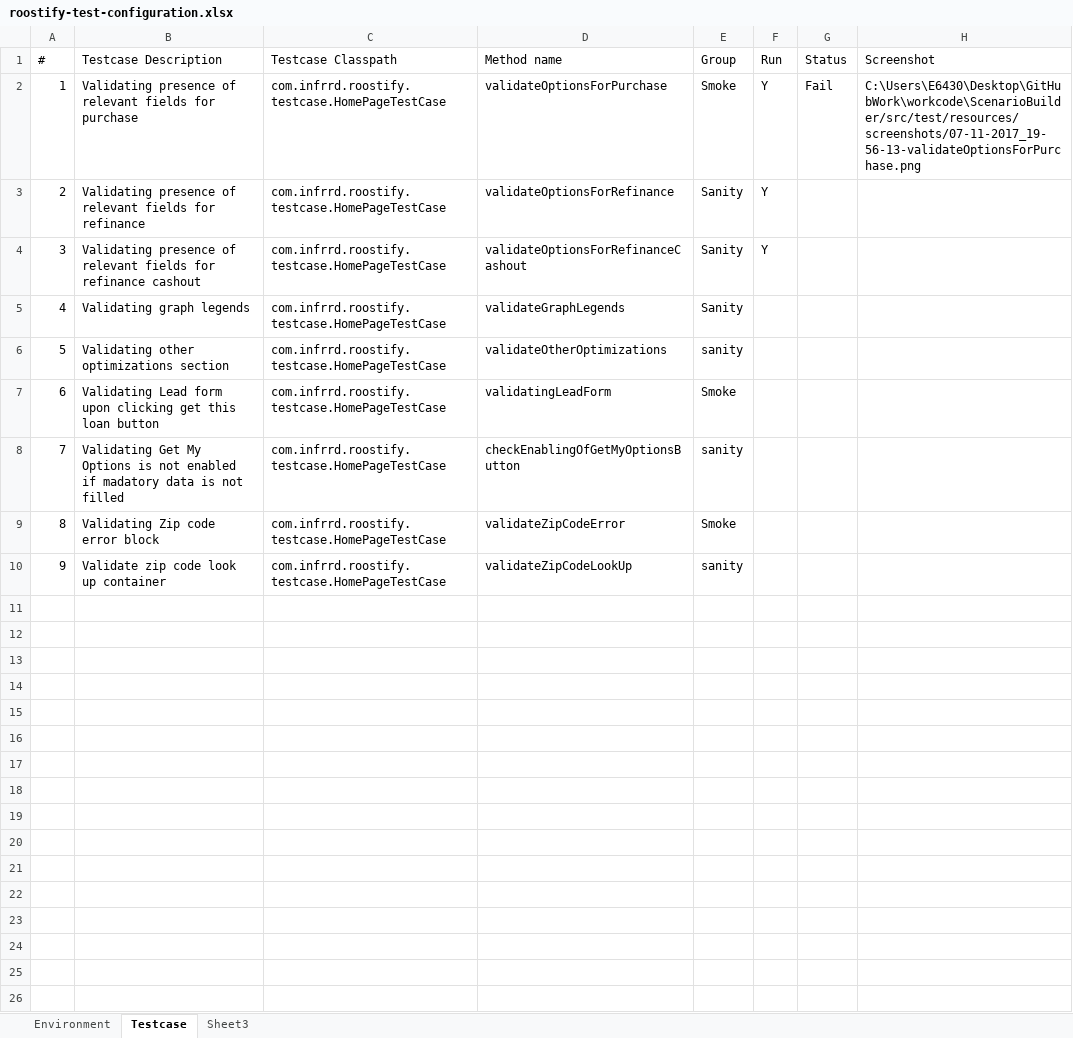
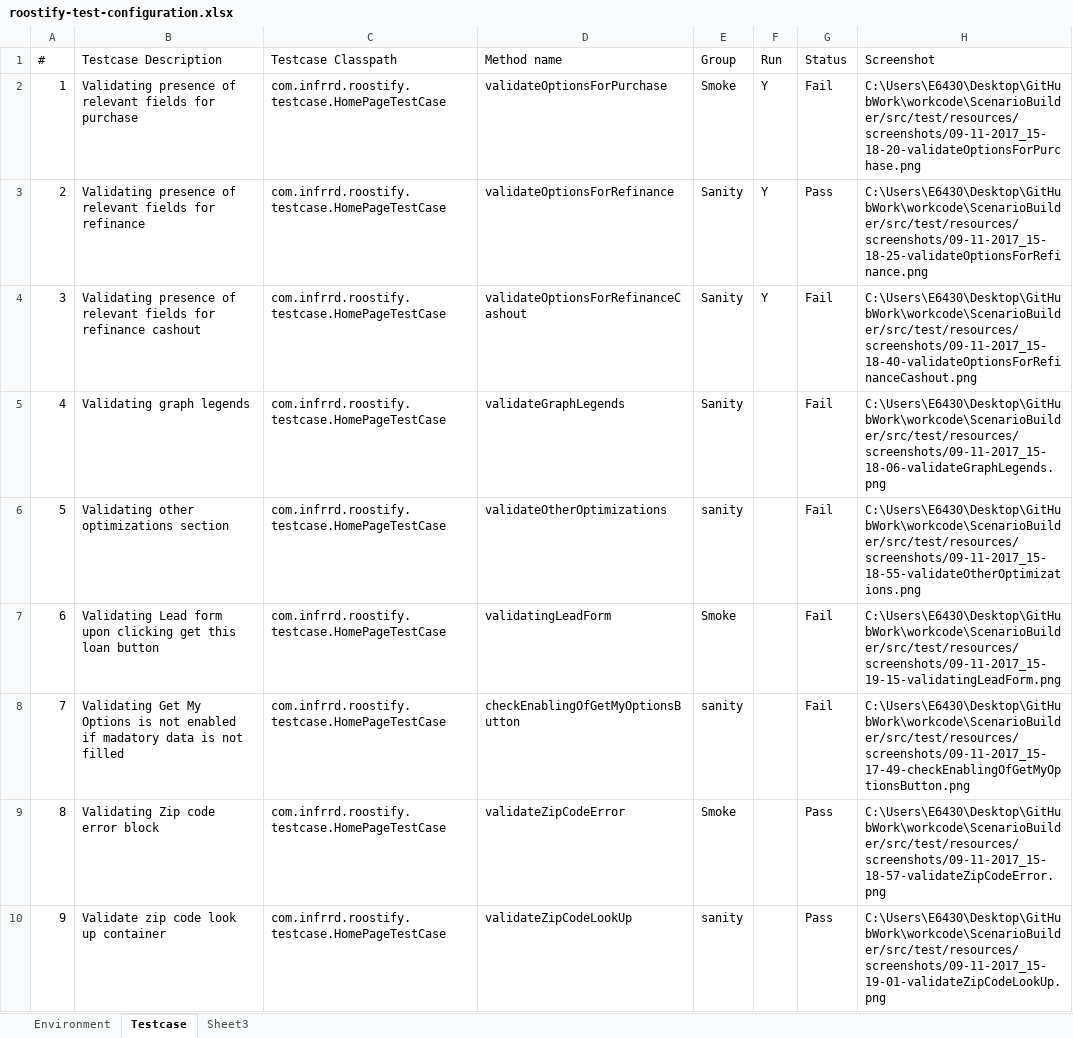
Before and after one commit to amitbasak-zz/workcode, an Excel workbook: ScenarioBuilder/roostify-test-configuration.xlsx, sheet Testcase, drawn as a sheet; values as stored, in another font and other column widths than the file's, no borders; the diff names each change by its address in the sheet, - before the commit and + after, or states it on an @@ line.

```diff
--- a/ScenarioBuilder/roostify-test-configuration.xlsx (sheet Testcase)
+++ b/ScenarioBuilder/roostify-test-configuration.xlsx (sheet Testcase)
-H2 (Screenshot): C:\Users\E6430\Desktop\GitHubWork\workcode\ScenarioBuilder/src/test/resources/screenshots/07-11-2017_19-56-13-validateOptionsForPurchase.png
+H2 (Screenshot): C:\Users\E6430\Desktop\GitHubWork\workcode\ScenarioBuilder/src/test/resources/screenshots/09-11-2017_15-18-20-validateOptionsForPurchase.png
-G3 (Status): (empty)
+G3 (Status): Pass
-H3 (Screenshot): (empty)
+H3 (Screenshot): C:\Users\E6430\Desktop\GitHubWork\workcode\ScenarioBuilder/src/test/resources/screenshots/09-11-2017_15-18-25-validateOptionsForRefinance.png
-G4:G8 (Status): (empty)
+G4:G8 (Status): Fail
-H4 (Screenshot): (empty)
+H4 (Screenshot): C:\Users\E6430\Desktop\GitHubWork\workcode\ScenarioBuilder/src/test/resources/screenshots/09-11-2017_15-18-40-validateOptionsForRefinanceCashout.png
-H5 (Screenshot): (empty)
+H5 (Screenshot): C:\Users\E6430\Desktop\GitHubWork\workcode\ScenarioBuilder/src/test/resources/screenshots/09-11-2017_15-18-06-validateGraphLegends.png
-H6 (Screenshot): (empty)
+H6 (Screenshot): C:\Users\E6430\Desktop\GitHubWork\workcode\ScenarioBuilder/src/test/resources/screenshots/09-11-2017_15-18-55-validateOtherOptimizations.png
-H7 (Screenshot): (empty)
+H7 (Screenshot): C:\Users\E6430\Desktop\GitHubWork\workcode\ScenarioBuilder/src/test/resources/screenshots/09-11-2017_15-19-15-validatingLeadForm.png
-H8 (Screenshot): (empty)
+H8 (Screenshot): C:\Users\E6430\Desktop\GitHubWork\workcode\ScenarioBuilder/src/test/resources/screenshots/09-11-2017_15-17-49-checkEnablingOfGetMyOptionsButton.png
-G9:G10 (Status): (empty)
+G9:G10 (Status): Pass
-H9 (Screenshot): (empty)
+H9 (Screenshot): C:\Users\E6430\Desktop\GitHubWork\workcode\ScenarioBuilder/src/test/resources/screenshots/09-11-2017_15-18-57-validateZipCodeError.png
-H10 (Screenshot): (empty)
+H10 (Screenshot): C:\Users\E6430\Desktop\GitHubWork\workcode\ScenarioBuilder/src/test/resources/screenshots/09-11-2017_15-19-01-validateZipCodeLookUp.png
```
Also changed, not shown: sheet Environment, roostifyapitest/test-configuration.xlsx, 20 other files.
